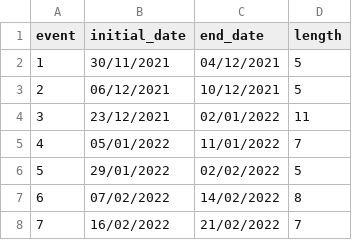
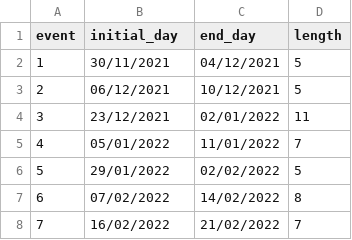
Before and after one commit to douglasnehme/data-misc, a CSV file: sacz_2021_2022_JFA.csv, drawn as a sheet.

Commit message:
Update the header of a data file

```diff
--- a/sacz_2021_2022_JFA.csv
+++ b/sacz_2021_2022_JFA.csv
@@ -1,2 +1,2 @@
-event,initial_date,end_date,length
+event,initial_day,end_day,length
 1,30/11/2021,04/12/2021,5
```
